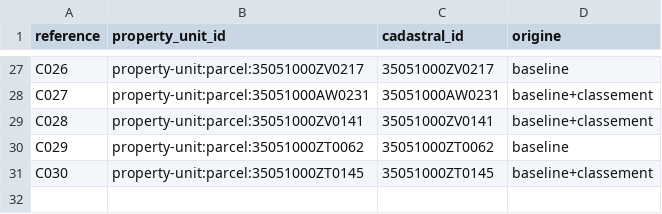
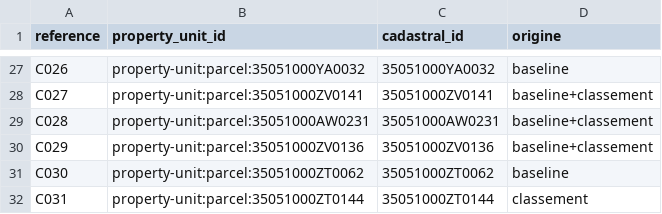
Before and after one commit to bacm/immo-opportunities, a CSV file: docs/data/exploratory-candidates/35051/correspondance.csv, drawn as a sheet; only a part is shown, gaps mark what is left out; the diff covers the shown part only; the diff names each change by its address in the sheet, - before the commit and + after, or states it on an @@ line.

```diff
--- a/docs/data/exploratory-candidates/35051/correspondance.csv
+++ b/docs/data/exploratory-candidates/35051/correspondance.csv
-B27 (property_unit_id): property-unit:parcel:35051000ZV0217
+B27 (property_unit_id): property-unit:parcel:35051000YA0032
-C27 (cadastral_id): 35051000ZV0217
+C27 (cadastral_id): 35051000YA0032
-B28 (property_unit_id): property-unit:parcel:35051000AW0231
+B28 (property_unit_id): property-unit:parcel:35051000ZV0141
-C28 (cadastral_id): 35051000AW0231
+C28 (cadastral_id): 35051000ZV0141
-B29 (property_unit_id): property-unit:parcel:35051000ZV0141
+B29 (property_unit_id): property-unit:parcel:35051000AW0231
-C29 (cadastral_id): 35051000ZV0141
+C29 (cadastral_id): 35051000AW0231
-B30 (property_unit_id): property-unit:parcel:35051000ZT0062
+B30 (property_unit_id): property-unit:parcel:35051000ZV0136
-C30 (cadastral_id): 35051000ZT0062
+C30 (cadastral_id): 35051000ZV0136
-D30 (origine): baseline
+D30 (origine): baseline+classement
-B31 (property_unit_id): property-unit:parcel:35051000ZT0145
+B31 (property_unit_id): property-unit:parcel:35051000ZT0062
-C31 (cadastral_id): 35051000ZT0145
+C31 (cadastral_id): 35051000ZT0062
-D31 (origine): baseline+classement
+D31 (origine): baseline
+row 32: C031 | property-unit:parcel:35051000ZT0144 | 35051000ZT0144 | classement
```
Also changed, not shown: 62 edited cells elsewhere in this file, docs/data/exploratory-candidates/35051/liste-aveugle.csv, 6 other files.
